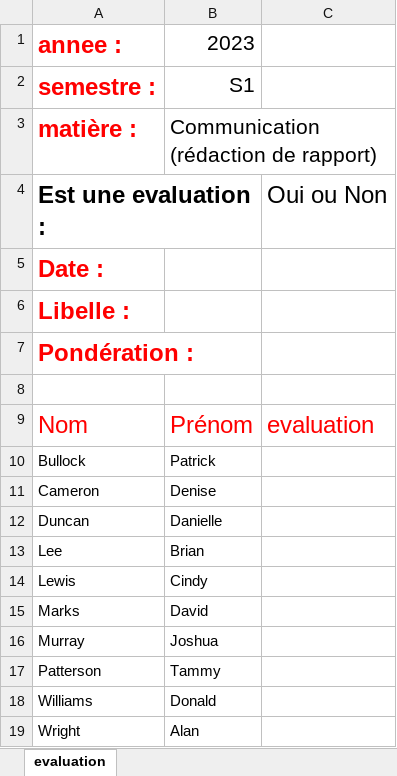
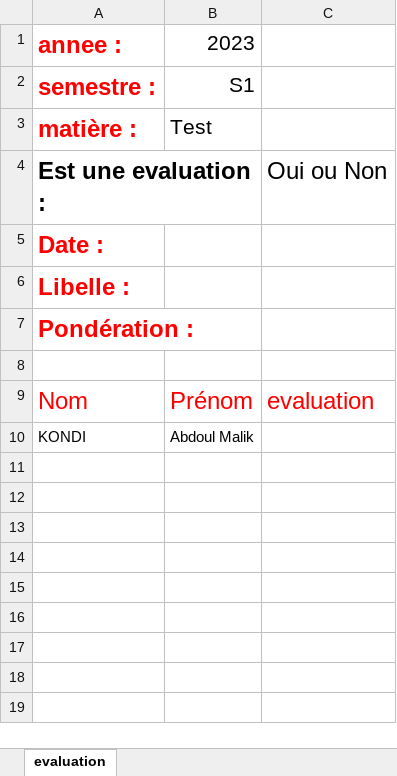
Before and after one commit to ifnti-dev/gestion-ecole, an Excel workbook: media/excel_templates/evaluation_tmp.xlsx, sheet evaluation, drawn as a sheet; values as stored, in another font and other column widths than the file's, no borders; removed rows and columns are numbered as before the commit, all else as after; the diff names each change by its address in the sheet, - before the commit and + after, or states it on an @@ line.

Commit message:
modify evaluation student : show only active student to set not

```diff
--- a/media/excel_templates/evaluation_tmp.xlsx (sheet evaluation)
+++ b/media/excel_templates/evaluation_tmp.xlsx (sheet evaluation)
-B3: Communication (rédaction de rapport)
+B3: Test
-row 10: Bullock | Patrick
-row 11: Cameron | Denise
-row 12: Duncan | Danielle
-row 13: Lee | Brian
-row 14: Lewis | Cindy
-row 15: Marks | David
-row 16: Murray | Joshua
-row 17: Patterson | Tammy
-row 18: Williams | Donald
-row 19: Wright | Alan
+row 10: KONDI | Abdoul Malik
```
Also changed, not shown: 2 other files.
